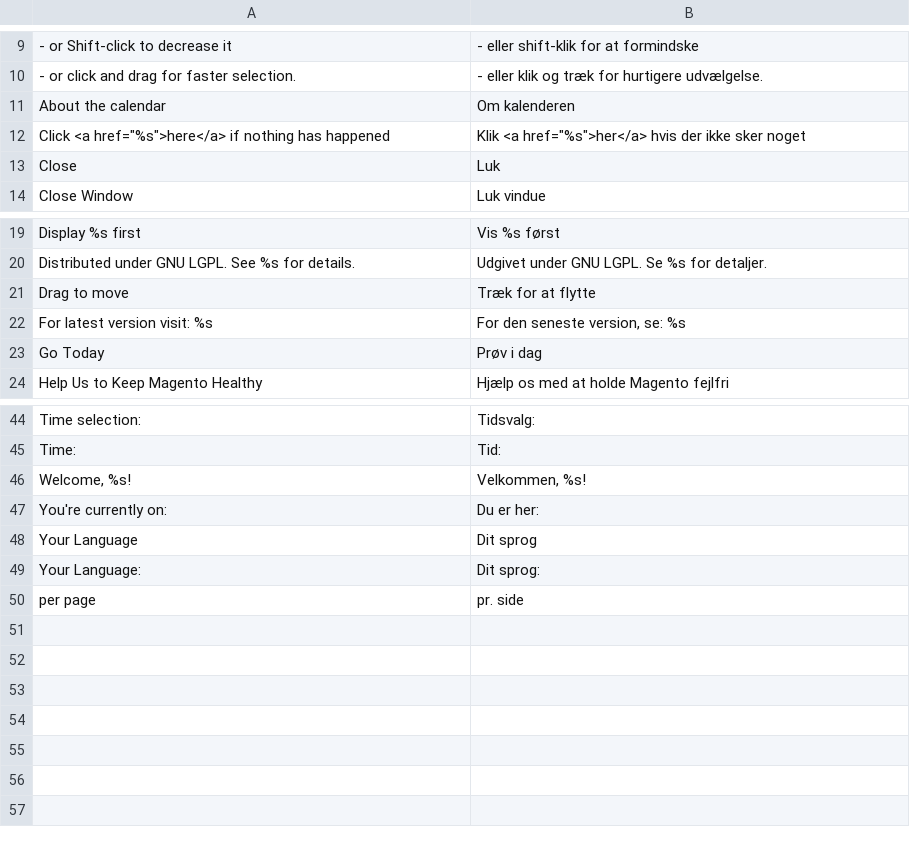
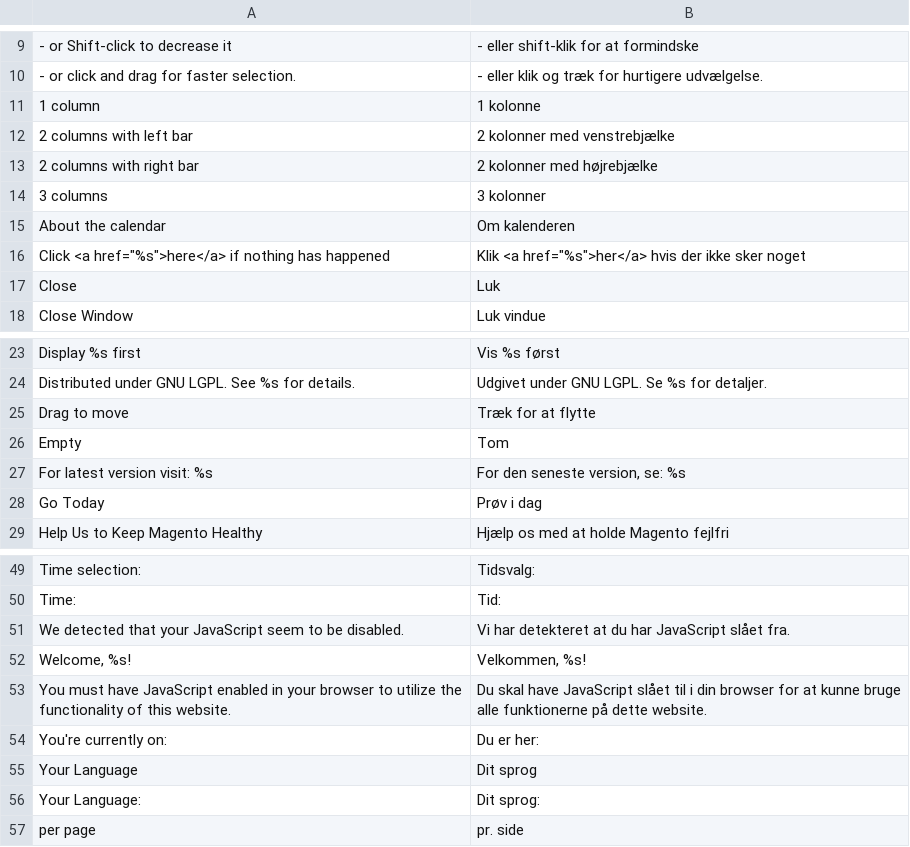
Before and after one commit to OpenMageModuleFostering/locale_mage_community_da_dk, a CSV file: app/locale/da_DK/Mage_Page.csv, drawn as a sheet; only a part is shown, gaps mark what is left out.

```diff
--- a/app/locale/da_DK/Mage_Page.csv
+++ b/app/locale/da_DK/Mage_Page.csv
@@ -10,2 +10,6 @@
 "- or click and drag for faster selection.","- eller klik og træk for hurtigere udvælgelse."
+"1 column","1 kolonne"
+"2 columns with left bar","2 kolonner med venstrebjælke"
+"2 columns with right bar","2 kolonner med højrebjælke"
+"3 columns","3 kolonner"
 "About the calendar","Om kalenderen"
@@ -21,2 +25,3 @@
 "Drag to move","Træk for at flytte"
+"Empty","Tom"
 "For latest version visit: %s","For den seneste version, se: %s"
@@ -45,3 +50,5 @@
 "Time:","Tid:"
+"We detected that your JavaScript seem to be disabled.","Vi har detekteret at du har JavaScript slået fra."
 "Welcome, %s!","Velkommen, %s!"
+"You must have JavaScript enabled in your browser to utilize the functionality of this website.","Du skal have JavaScript slået til i din browser for at kunne bruge alle funktionerne på dette website."
 "You're currently on:","Du er her:"
```
Also changed, not shown: app/locale/da_DK/Mage_Adminhtml.csv, app/locale/da_DK/Mage_Catalog.csv, 50 other files.
